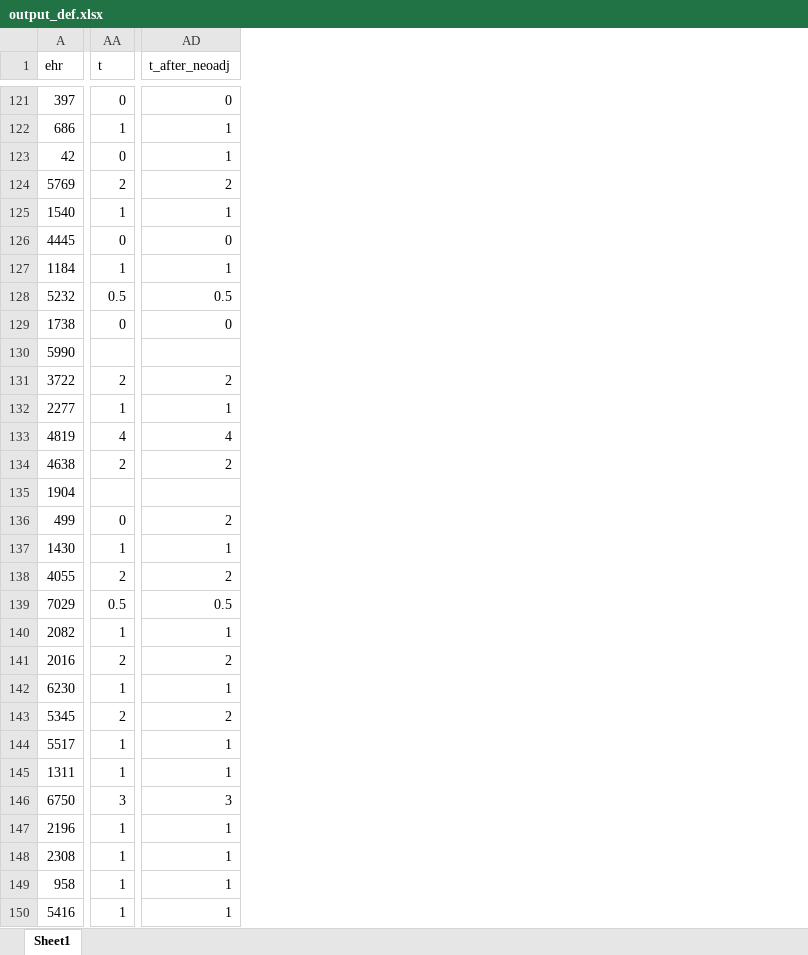
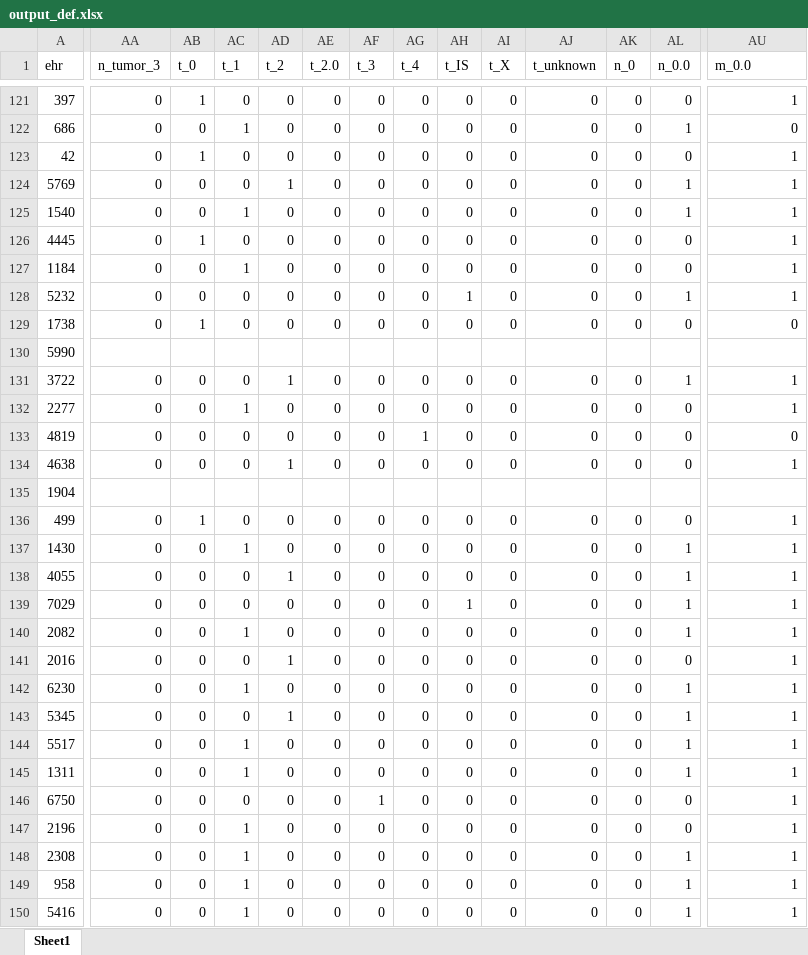
Before and after one commit to GNajeral/Data-Process, an Excel workbook: Second_Assignment/output_def.xlsx, sheet Sheet1, drawn as a sheet; only a part is shown, gaps mark what is left out; values as stored, in another font and other column widths than the file's, no cell formats; addresses are those after the commit; the diff covers the shown part only; the diff names each change by its address in the sheet, - before the commit and + after, or states it on an @@ line.

```diff
--- a/Second_Assignment/output_def.xlsx (sheet Sheet1)
+++ b/Second_Assignment/output_def.xlsx (sheet Sheet1)
+column AA (n_tumor_3), rows 121-150: 0 | 0 | 0 | 0 | 0 | 0 | 0 | 0 | 0 |  | 0 | 0 | 0 | 0 |  | 0 | 0 | 0 | 0 | 0 | 0 | 0 | 0 | 0 | 0 | 0 | 0 | 0 | 0 | 0
+column AB (t_0), rows 121-150: 1 | 0 | 1 | 0 | 0 | 1 | 0 | 0 | 1 |  | 0 | 0 | 0 | 0 |  | 1 | 0 | 0 | 0 | 0 | 0 | 0 | 0 | 0 | 0 | 0 | 0 | 0 | 0 | 0
+column AD (t_2), rows 121-150: 0 | 0 | 0 | 1 | 0 | 0 | 0 | 0 | 0 |  | 1 | 0 | 0 | 1 |  | 0 | 0 | 1 | 0 | 0 | 1 | 0 | 1 | 0 | 0 | 0 | 0 | 0 | 0 | 0
+column AE (t_2.0), rows 121-150: 0 | 0 | 0 | 0 | 0 | 0 | 0 | 0 | 0 |  | 0 | 0 | 0 | 0 |  | 0 | 0 | 0 | 0 | 0 | 0 | 0 | 0 | 0 | 0 | 0 | 0 | 0 | 0 | 0
+column AF (t_3), rows 121-150: 0 | 0 | 0 | 0 | 0 | 0 | 0 | 0 | 0 |  | 0 | 0 | 0 | 0 |  | 0 | 0 | 0 | 0 | 0 | 0 | 0 | 0 | 0 | 0 | 1 | 0 | 0 | 0 | 0
+column AG (t_4), rows 121-150: 0 | 0 | 0 | 0 | 0 | 0 | 0 | 0 | 0 |  | 0 | 0 | 1 | 0 |  | 0 | 0 | 0 | 0 | 0 | 0 | 0 | 0 | 0 | 0 | 0 | 0 | 0 | 0 | 0
+column AH (t_IS), rows 121-150: 0 | 0 | 0 | 0 | 0 | 0 | 0 | 1 | 0 |  | 0 | 0 | 0 | 0 |  | 0 | 0 | 0 | 1 | 0 | 0 | 0 | 0 | 0 | 0 | 0 | 0 | 0 | 0 | 0
+column AI (t_X), rows 121-150: 0 | 0 | 0 | 0 | 0 | 0 | 0 | 0 | 0 |  | 0 | 0 | 0 | 0 |  | 0 | 0 | 0 | 0 | 0 | 0 | 0 | 0 | 0 | 0 | 0 | 0 | 0 | 0 | 0
+column AJ (t_unknown), rows 121-150: 0 | 0 | 0 | 0 | 0 | 0 | 0 | 0 | 0 |  | 0 | 0 | 0 | 0 |  | 0 | 0 | 0 | 0 | 0 | 0 | 0 | 0 | 0 | 0 | 0 | 0 | 0 | 0 | 0
+column AK (n_0), rows 121-150: 0 | 0 | 0 | 0 | 0 | 0 | 0 | 0 | 0 |  | 0 | 0 | 0 | 0 |  | 0 | 0 | 0 | 0 | 0 | 0 | 0 | 0 | 0 | 0 | 0 | 0 | 0 | 0 | 0
+column AL (n_0.0), rows 121-150: 0 | 1 | 0 | 1 | 1 | 0 | 0 | 1 | 0 |  | 1 | 0 | 0 | 0 |  | 0 | 1 | 1 | 1 | 1 | 0 | 1 | 1 | 1 | 1 | 0 | 0 | 1 | 1 | 1
-AC1: t
+AC1: t_1
-AU1: t_after_neoadj
+AU1: m_0.0
-AU121 (m_0.0): 0
+AU121 (m_0.0): 1
-AU122 (m_0.0): 1
+AU122 (m_0.0): 0
-AC124 (t_1): 2
+AC124 (t_1): 0
-AU124 (m_0.0): 2
+AU124 (m_0.0): 1
-AU126 (m_0.0): 0
+AU126 (m_0.0): 1
-AC128 (t_1): 0.5
+AC128 (t_1): 0
-AU128 (m_0.0): 0.5
+AU128 (m_0.0): 1
-AC131 (t_1): 2
+AC131 (t_1): 0
-AU131 (m_0.0): 2
+AU131 (m_0.0): 1
-AC133 (t_1): 4
+AC133 (t_1): 0
-AU133 (m_0.0): 4
+AU133 (m_0.0): 0
-AC134 (t_1): 2
+AC134 (t_1): 0
-AU134 (m_0.0): 2
+AU134 (m_0.0): 1
-AU136 (m_0.0): 2
+AU136 (m_0.0): 1
-AC138 (t_1): 2
+AC138 (t_1): 0
-AU138 (m_0.0): 2
+AU138 (m_0.0): 1
-AC139 (t_1): 0.5
+AC139 (t_1): 0
-AU139 (m_0.0): 0.5
+AU139 (m_0.0): 1
-AC141 (t_1): 2
+AC141 (t_1): 0
-AU141 (m_0.0): 2
+AU141 (m_0.0): 1
-AC143 (t_1): 2
+AC143 (t_1): 0
-AU143 (m_0.0): 2
+AU143 (m_0.0): 1
-AC146 (t_1): 3
+AC146 (t_1): 0
-AU146 (m_0.0): 3
+AU146 (m_0.0): 1
```
Also changed, not shown: 6 added rows, 30 added columns and 315 edited cells elsewhere in this sheet, cell formats, 2 other files.
